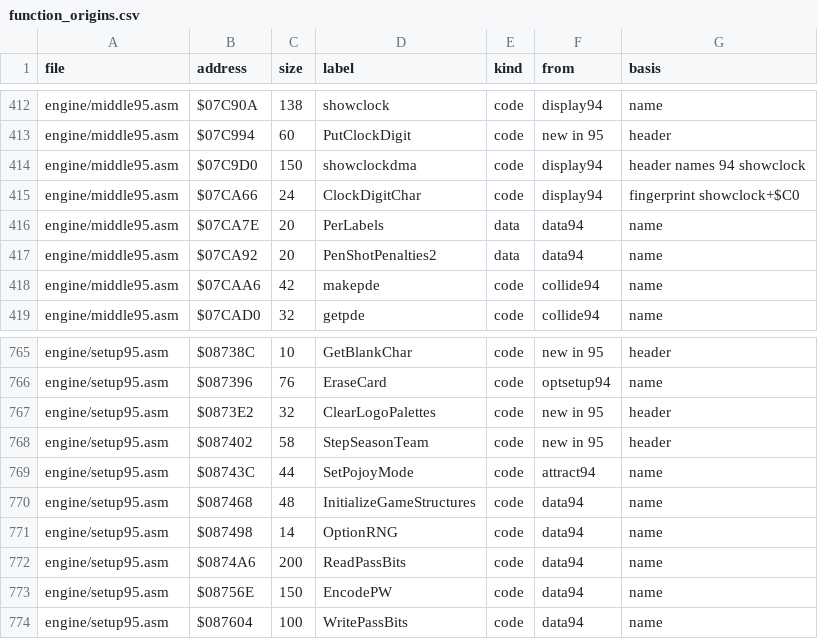
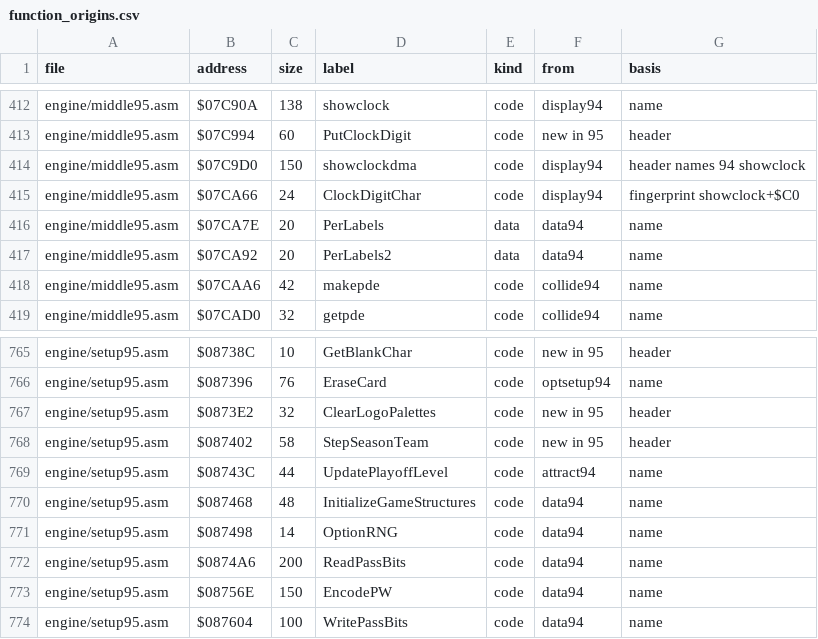
Before and after one commit to abdulahmad/NHL95Genesis, a CSV file: docs/function_origins.csv, drawn as a sheet; only a part is shown, gaps mark what is left out.

```diff
--- a/docs/function_origins.csv
+++ b/docs/function_origins.csv
@@ -416,3 +416,3 @@ engine/middle95.asm,$07CA66,24,ClockDigitChar,code,display94,fingerprint showclo
 engine/middle95.asm,$07CA7E,20,PerLabels,data,data94,name
-engine/middle95.asm,$07CA92,20,PenShotPenalties2,data,data94,name
+engine/middle95.asm,$07CA92,20,PerLabels2,data,data94,name
 engine/middle95.asm,$07CAA6,42,makepde,code,collide94,name
@@ -768,3 +768,3 @@ engine/setup95.asm,$0873E2,32,ClearLogoPalettes,code,new in 95,header
 engine/setup95.asm,$087402,58,StepSeasonTeam,code,new in 95,header
-engine/setup95.asm,$08743C,44,SetPojoyMode,code,attract94,name
+engine/setup95.asm,$08743C,44,UpdatePlayoffLevel,code,attract94,name
 engine/setup95.asm,$087468,48,InitializeGameStructures,code,data94,name
```
Also changed, not shown: docs/name_map.csv, 4 other files.
